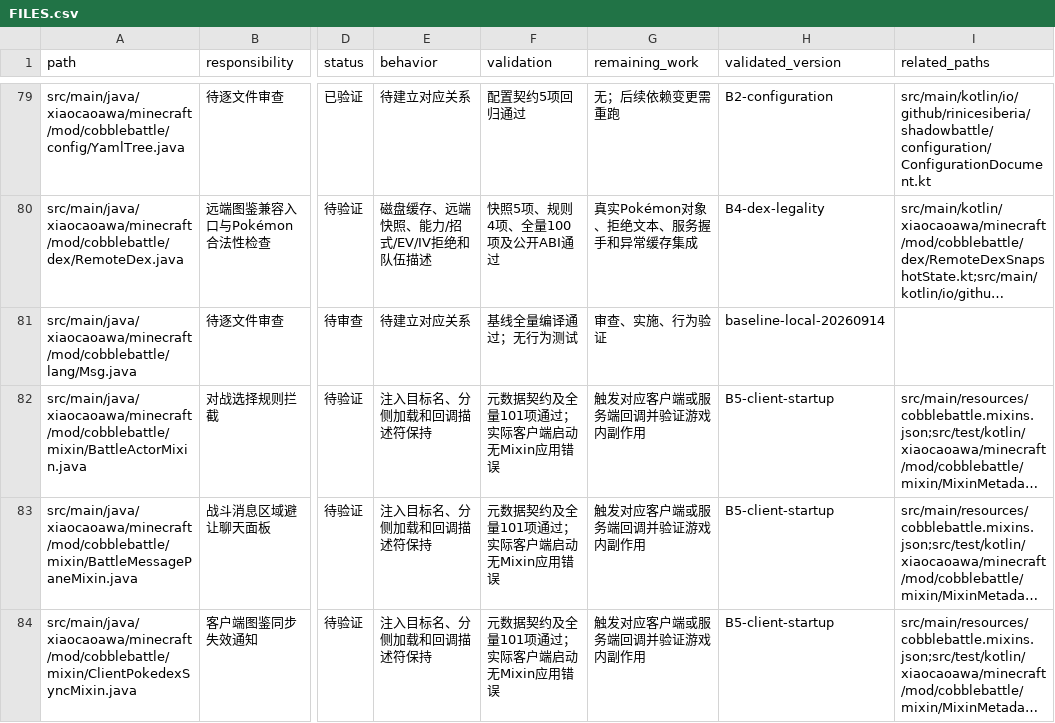
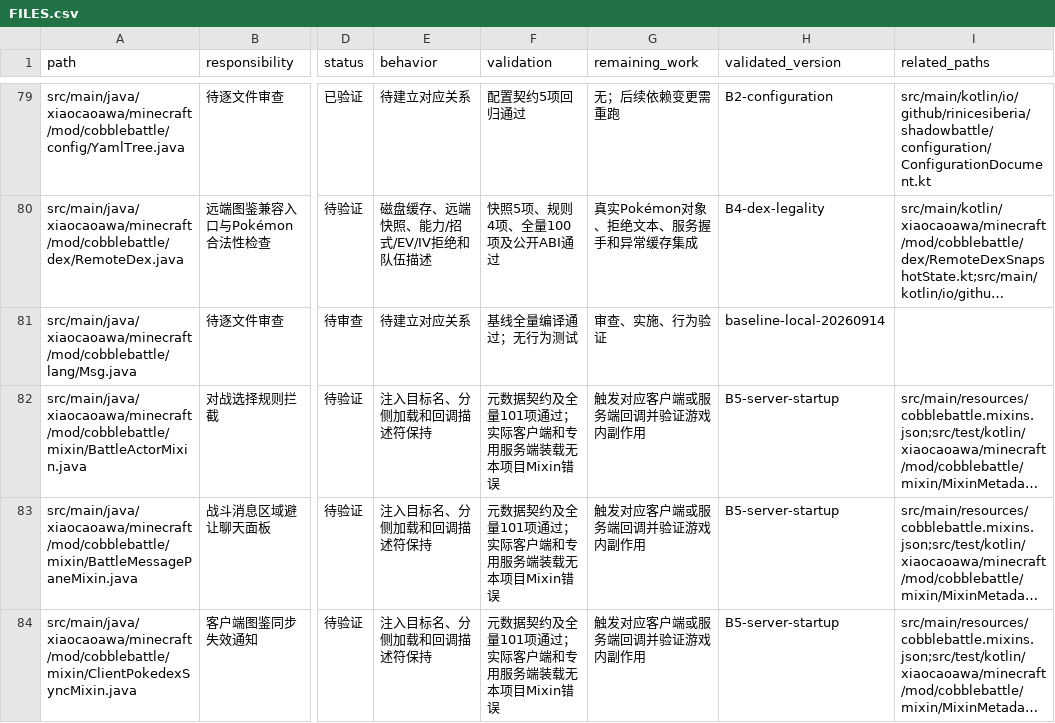
Before and after one commit to RiniceSiberia/cobblemon-shadow-battle, a CSV file: docs/refactor/FILES.csv, drawn as a sheet; only a part is shown, gaps mark what is left out; long unchanged cells end in …; the diff covers the shown part only; the diff names each change by its address in the sheet, - before the commit and + after, or states it on an @@ line.

Commit message:
docs: record dedicated server startup

```diff
--- a/docs/refactor/FILES.csv
+++ b/docs/refactor/FILES.csv
-F82:F84 (validation): 元数据契约及全量101项通过；实际客户端启动无Mixin应用错误
+F82:F84 (validation): 元数据契约及全量101项通过；实际客户端和专用服务端装载无本项目Mixin错误
-H82:H84 (validated_version): B5-client-startup
+H82:H84 (validated_version): B5-server-startup
```
Also changed, not shown: 26 edited cells elsewhere in this file, 3 other files.
